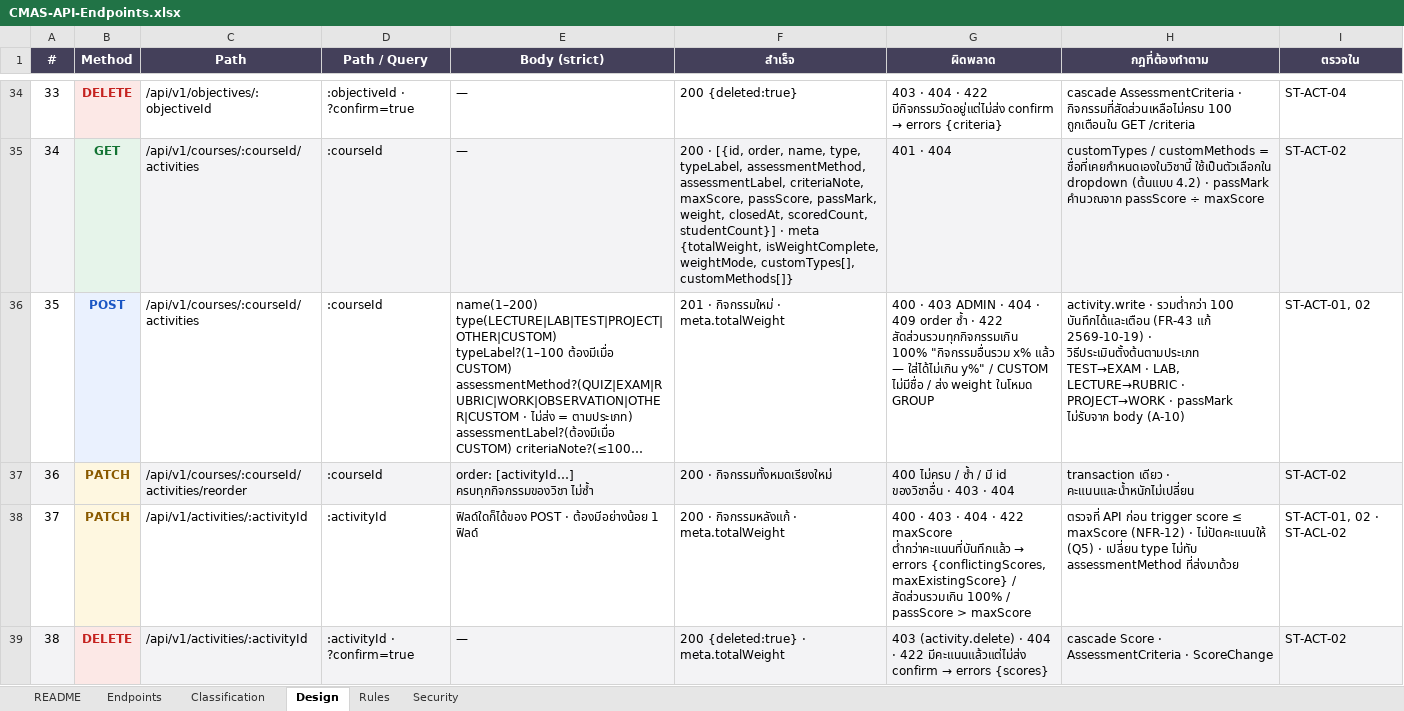
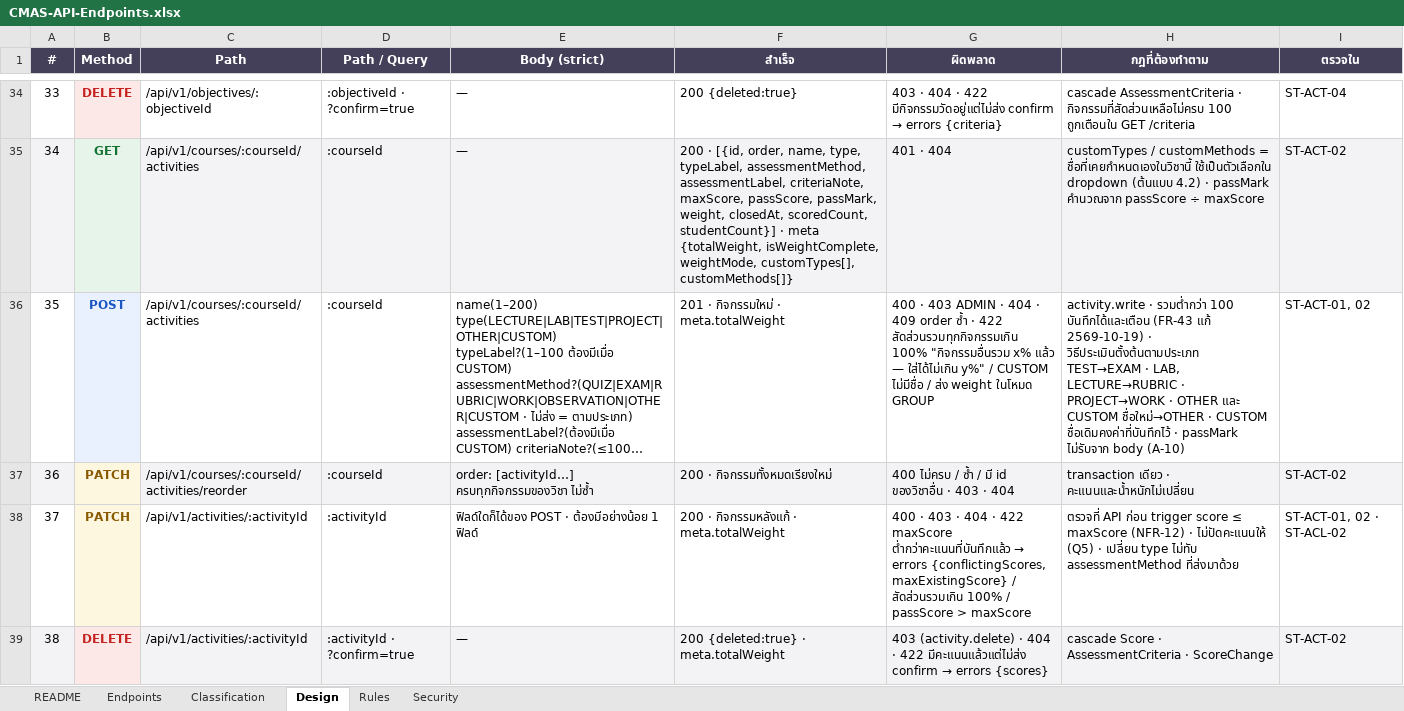
Before and after one commit to SIET-KMITL-INCEPTIO/CMAS-CLO, an Excel workbook: docs/excel/api/CMAS-API-Endpoints.xlsx, sheet Design, drawn as a sheet; only a part is shown, gaps mark what is left out; long unchanged cells end in …; values as stored, in another font and other column widths than the file's, no borders; the diff names each change by its address in the sheet, - before the commit and + after, or states it on an @@ line.

```diff
--- a/docs/excel/api/CMAS-API-Endpoints.xlsx (sheet Design)
+++ b/docs/excel/api/CMAS-API-Endpoints.xlsx (sheet Design)
-H36 (กฎที่ต้องทำตาม): …PROJECT→WORK · passMark ไม่รับจาก…
+H36 (กฎที่ต้องทำตาม): …PROJECT→WORK · OTHER และ CUSTOM ชื่อใหม่→OTHER · CUSTOM ชื่อเดิมคงค่าที่บันทึกไว้ · passMark ไม่รับจาก…
```
Also changed, not shown: 2 other files.
